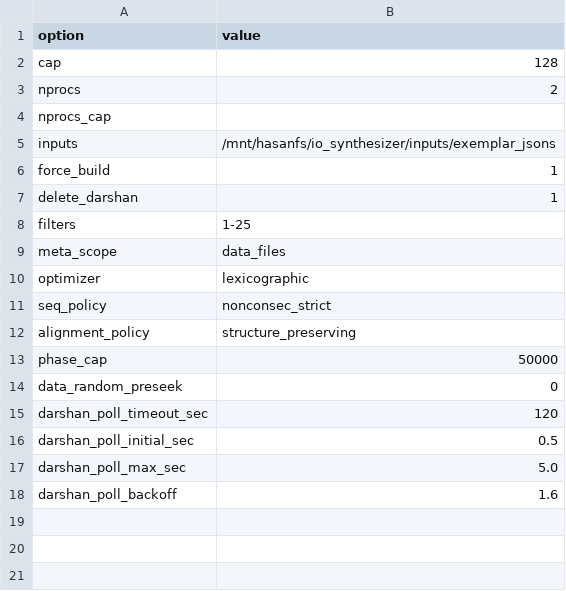
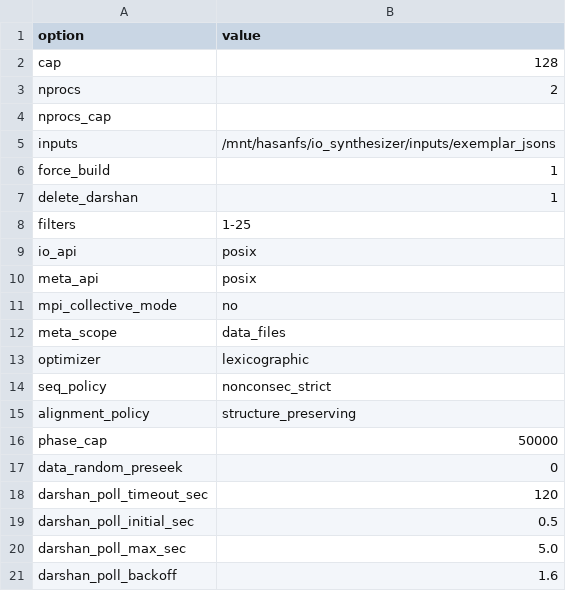
Before and after one commit to mrashidatud/io_synthesizer, a CSV file: orchestrators/workload_synthesizer_orchestrator/pipeline_options.csv, drawn as a sheet.

Commit message:
Normalize MPI collective mode to yes/no and gate by io_api

```diff
--- a/orchestrators/workload_synthesizer_orchestrator/pipeline_options.csv
+++ b/orchestrators/workload_synthesizer_orchestrator/pipeline_options.csv
@@ -8,2 +8,5 @@ delete_darshan,1
 filters,1-25
+io_api,posix
+meta_api,posix
+mpi_collective_mode,no
 meta_scope,data_files
```
Also changed, not shown: inputs/exemplar_feature_summary.csv, orchestrators/active_train_sampling_orchestrator/active_sampling_options.csv, 37 other files.
